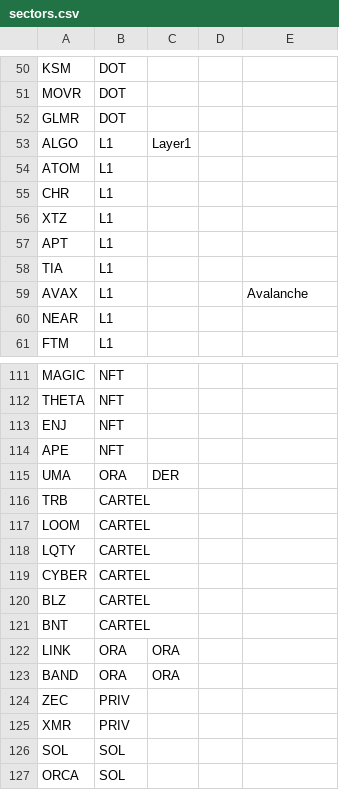
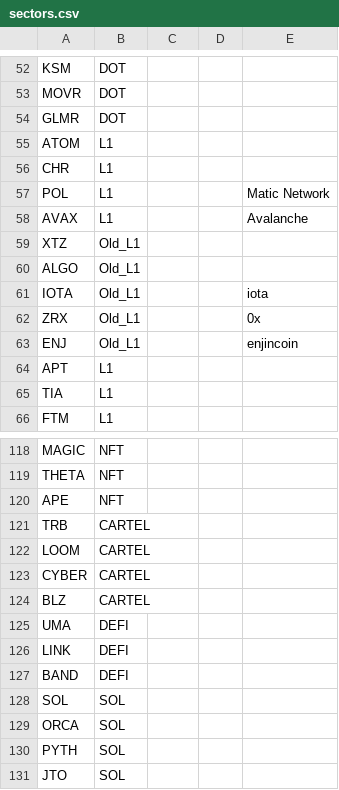
Before and after one commit to jshih2388/basic, a CSV file: sectors.csv, drawn as a sheet; only a part is shown, gaps mark what is left out; the shorter side is filled out with more unchanged rows; the diff covers the shown part only.

Commit message:
Update sectors.csv

```diff
--- a/sectors.csv
+++ b/sectors.csv
@@ -52,10 +54,13 @@ MOVR,DOT,,,
 GLMR,DOT,,,
-ALGO,L1,Layer1,,
 ATOM,L1,,,
 CHR,L1,,,
-XTZ,L1,,,
+POL,L1,,,Matic Network
+AVAX,L1,,,Avalanche
+XTZ,Old_L1,,,
+ALGO,Old_L1,,,
+IOTA,Old_L1,,,iota
+ZRX,Old_L1,,,0x
+ENJ,Old_L1,,,enjincoin
 APT,L1,,,
 TIA,L1,,,
-AVAX,L1,,,Avalanche
-NEAR,L1,,,
 FTM,L1,,,
@@ -112,15 +119,10 @@ MAGIC,NFT,,,
 THETA,NFT,,,
-ENJ,NFT,,,
 APE,NFT,,,
-UMA,ORA,DER,,
 TRB,CARTEL,,,
 LOOM,CARTEL,,,
-LQTY,CARTEL,,,
 CYBER,CARTEL,,,
 BLZ,CARTEL,,,
-BNT,CARTEL,,,
-LINK,ORA,ORA,,
-BAND,ORA,ORA,,
-ZEC,PRIV,,,
-XMR,PRIV,,,
+UMA,DEFI,,,
+LINK,DEFI,,,
+BAND,DEFI,,,
 SOL,SOL,,,
```
Also changed, not shown: 9 added rows, 3 removed rows and 5 edited cells elsewhere in this file.
